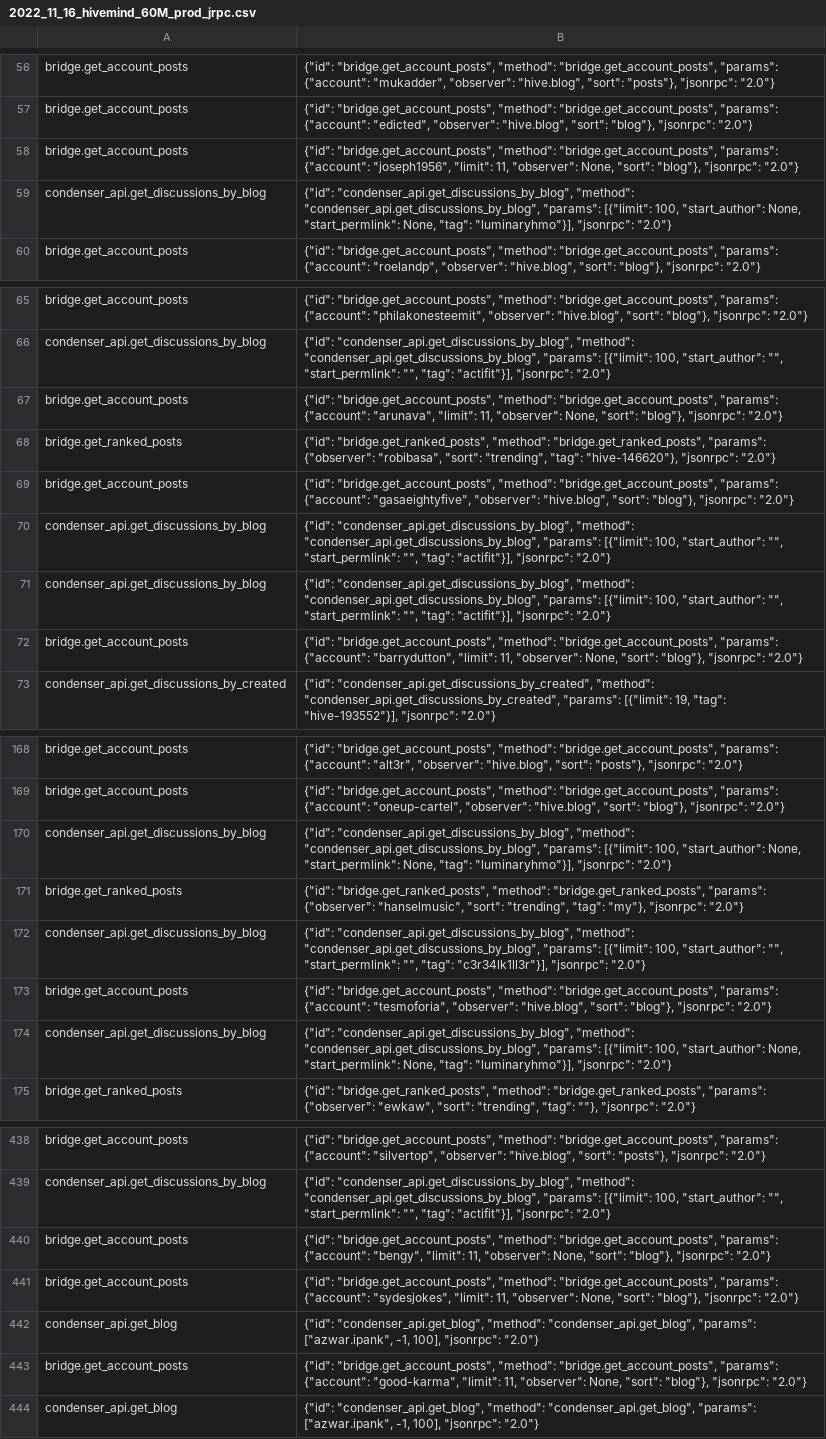
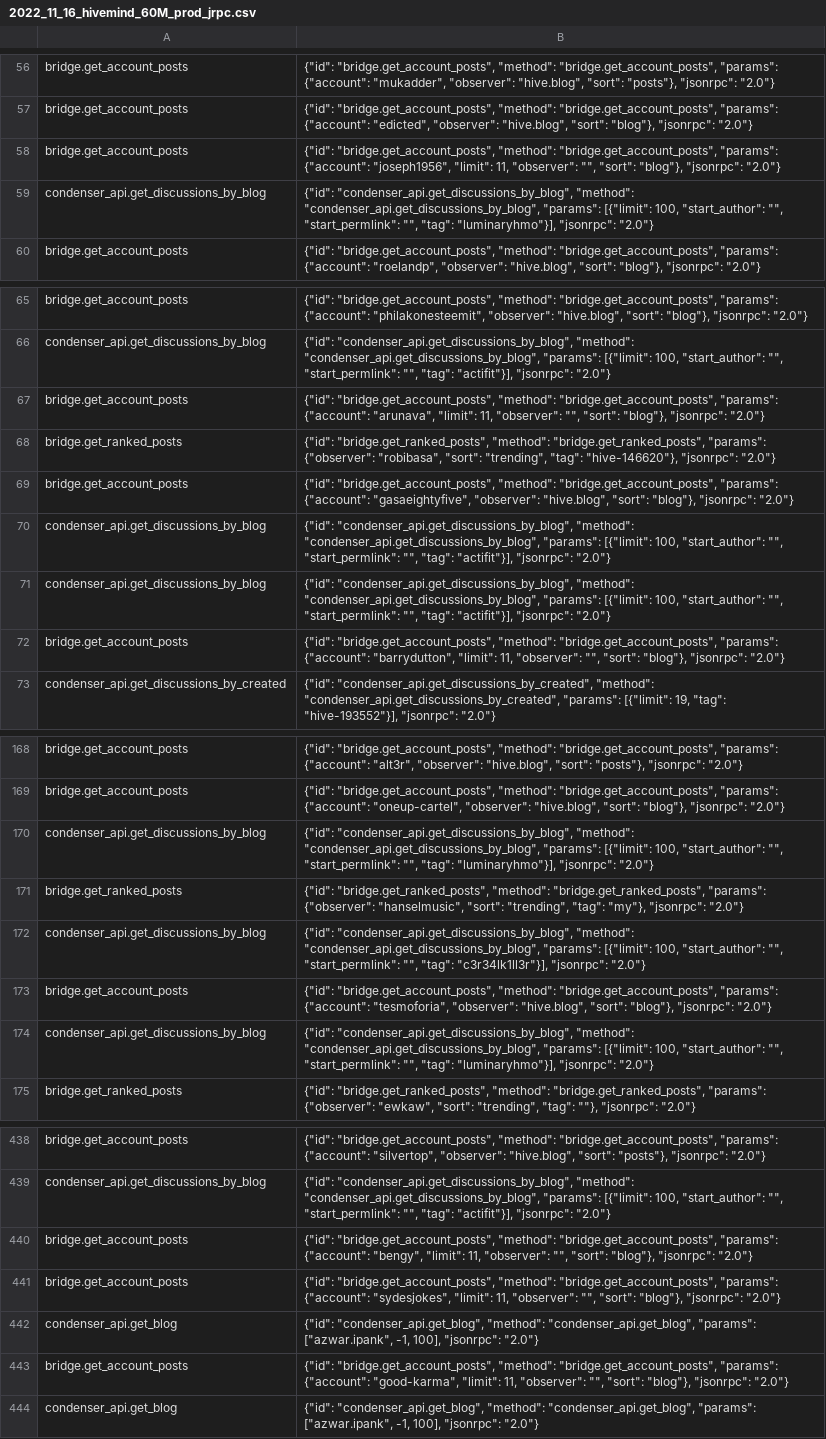
Before and after one commit to openhive-network/tests_api, a CSV file: benchmarks/performance_data/universal/CSV/2022_11_16_hivemind_60M_prod_jrpc.csv, drawn as a sheet; only a part is shown, gaps mark what is left out; the diff covers the shown part only; the diff names each change by its address in the sheet, - before the commit and + after, or states it on an @@ line.

Commit message:
Change 'None' to empty string

```diff
--- a/benchmarks/performance_data/universal/CSV/2022_11_16_hivemind_60M_prod_jrpc.csv
+++ b/benchmarks/performance_data/universal/CSV/2022_11_16_hivemind_60M_prod_jrpc.csv
-B58: …11, "observer": None, "sort": "blog"},…
+B58: …11, "observer": "", "sort": "blog"},…
-B59: …100, "start_author": None, "start_permlink": None, "tag": "luminaryhmo"}],…
+B59: …100, "start_author": "", "start_permlink": "", "tag": "luminaryhmo"}],…
-B67: …11, "observer": None, "sort": "blog"},…
+B67: …11, "observer": "", "sort": "blog"},…
-B72: …11, "observer": None, "sort": "blog"},…
+B72: …11, "observer": "", "sort": "blog"},…
-B170: …100, "start_author": None, "start_permlink": None, "tag": "luminaryhmo"}],…
+B170: …100, "start_author": "", "start_permlink": "", "tag": "luminaryhmo"}],…
-B174: …100, "start_author": None, "start_permlink": None, "tag": "luminaryhmo"}],…
+B174: …100, "start_author": "", "start_permlink": "", "tag": "luminaryhmo"}],…
-B440: …11, "observer": None, "sort": "blog"},…
+B440: …11, "observer": "", "sort": "blog"},…
-B441: …11, "observer": None, "sort": "blog"},…
+B441: …11, "observer": "", "sort": "blog"},…
-B443: …11, "observer": None, "sort": "blog"},…
+B443: …11, "observer": "", "sort": "blog"},…
```
Also changed, not shown: 54 edited cells elsewhere in this file.
